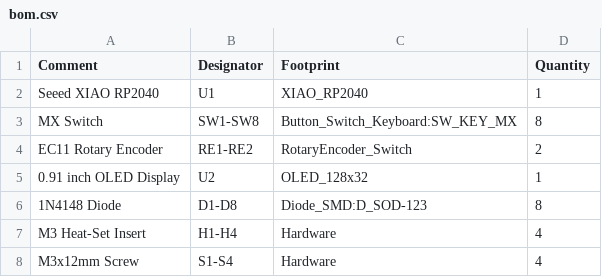
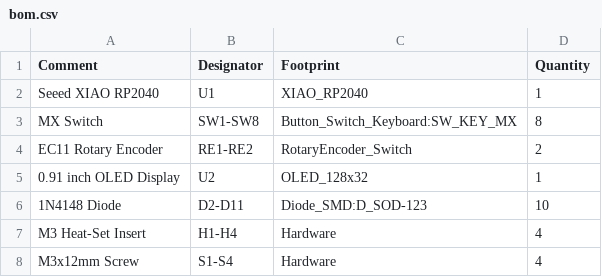
Before and after one commit to malikschenk/Maliks-Hackpad, a CSV file: production/bom.csv, drawn as a sheet.

Commit message:
Update bom.csv with new diode quantities and designators
Updated the quantity for the 1N4148 Diode and modified its designators.

```diff
--- a/production/bom.csv
+++ b/production/bom.csv
@@ -5,3 +5,3 @@ EC11 Rotary Encoder, RE1-RE2, RotaryEncoder_Switch, 2
 0.91 inch OLED Display, U2, OLED_128x32, 1
-1N4148 Diode, D1-D8, Diode_SMD:D_SOD-123, 8
+1N4148 Diode, D2-D11, Diode_SMD:D_SOD-123, 10
 M3 Heat-Set Insert, H1-H4, Hardware, 4
```
